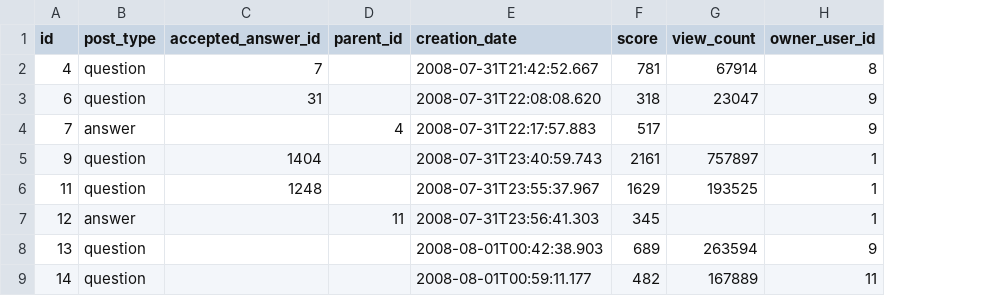
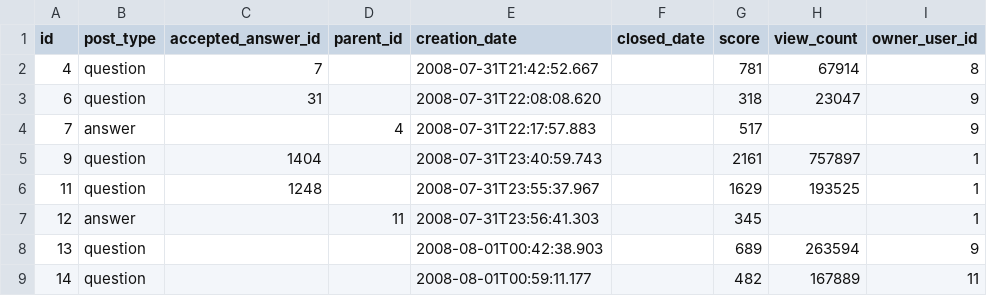
Before and after one commit to EgorLappo/stackoverflow-xml2csv, a CSV file: test.csv, drawn as a sheet; only a part is shown; the diff names each change by its address in the sheet, - before the commit and + after, or states it on an @@ line.

Commit message:
test case update

```diff
--- a/test.csv
+++ b/test.csv
+column F (closed_date), empty
```
